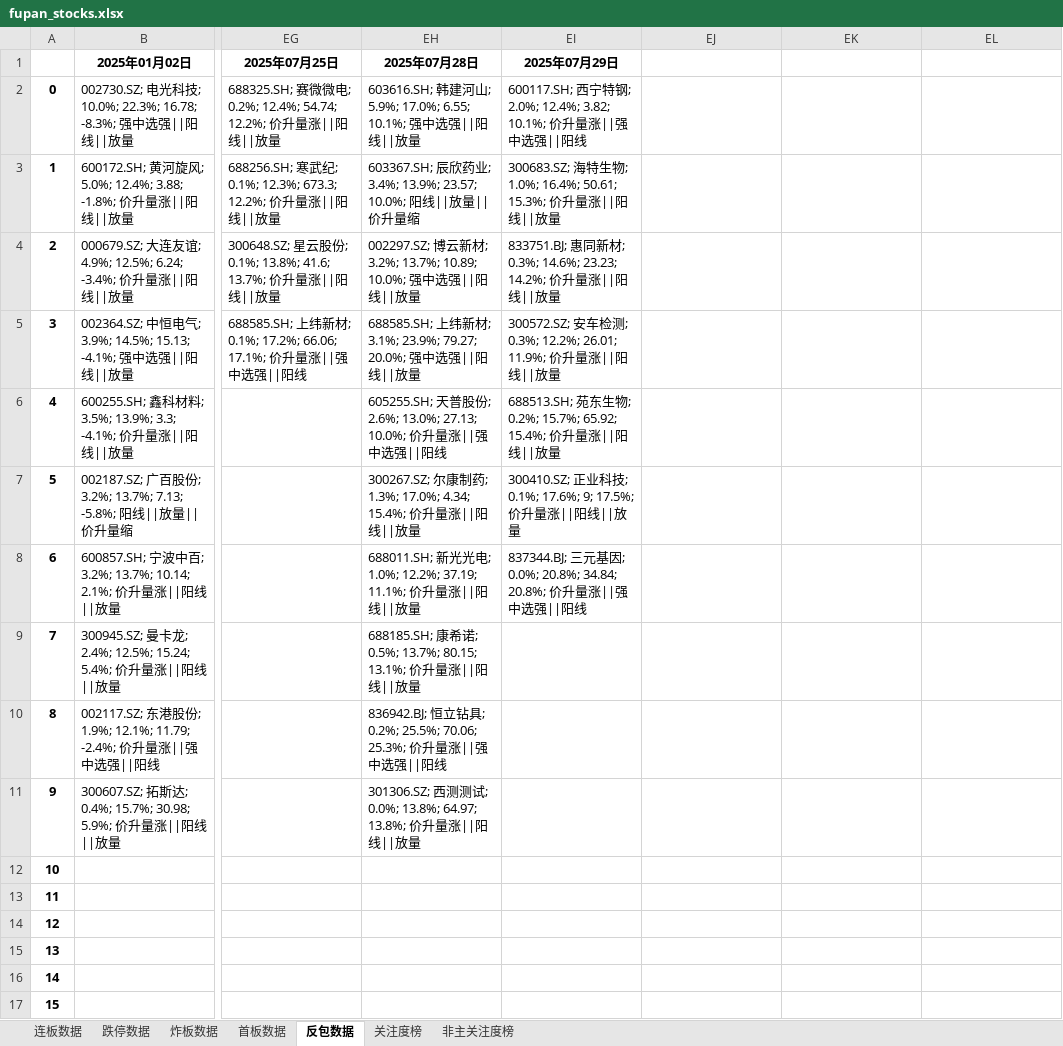
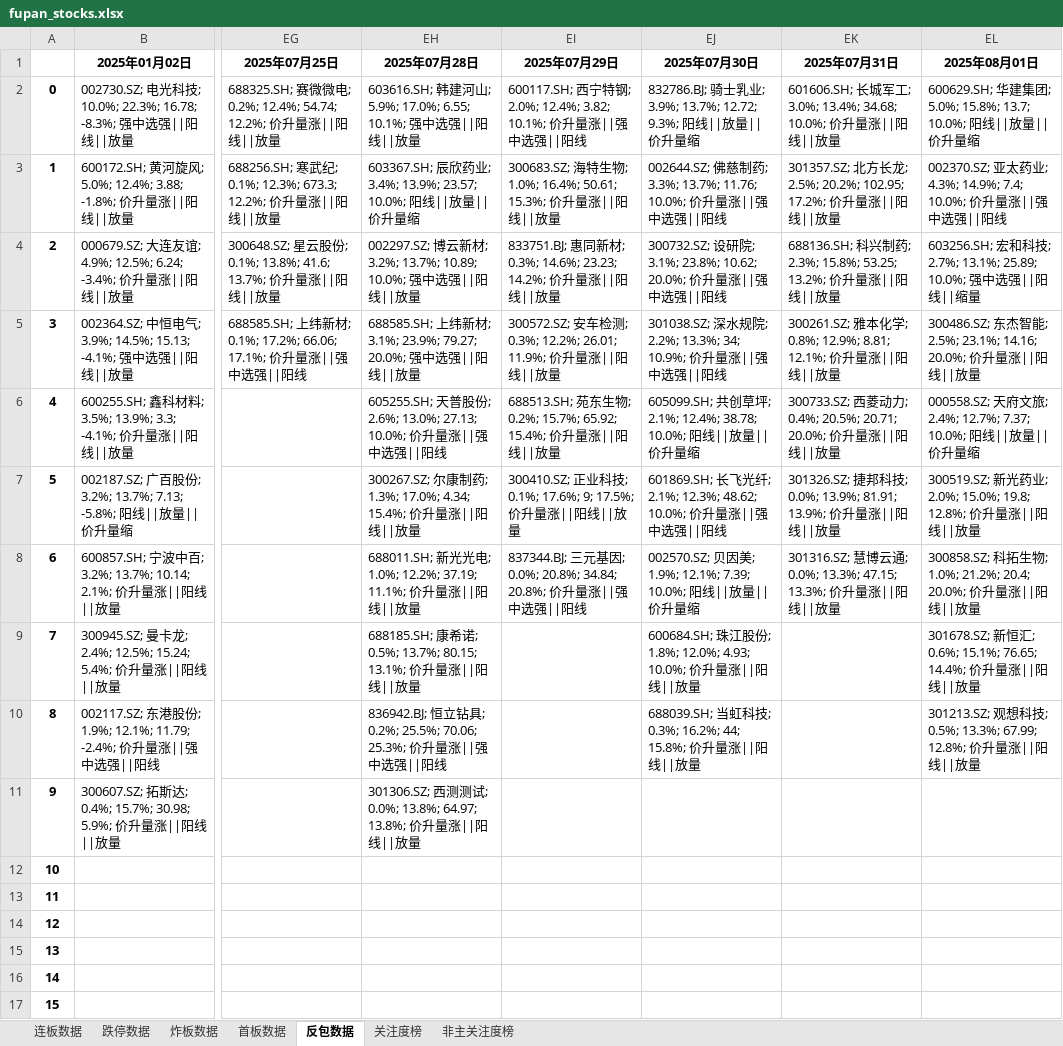
Before and after one commit to KealLiang/HardTrading, an Excel workbook: excel/fupan_stocks.xlsx, sheet 反包数据, drawn as a sheet; only a part is shown, gaps mark what is left out; values as stored, in another font and other column widths than the file's, no borders; the diff names each change by its address in the sheet, - before the commit and + after, or states it on an @@ line.

```diff
--- a/excel/fupan_stocks.xlsx (sheet 反包数据)
+++ b/excel/fupan_stocks.xlsx (sheet 反包数据)
-EJ1: (empty)
+EJ1: 2025年07月30日
-EK1: (empty)
+EK1: 2025年07月31日
-EL1: (empty)
+EL1: 2025年08月01日
-EJ2 (2025年07月30日): (empty)
+EJ2 (2025年07月30日): 832786.BJ; 骑士乳业; 3.9%; 13.7%; 12.72; 9.3%; 阳线||放量||价升量缩
-EK2 (2025年07月31日): (empty)
+EK2 (2025年07月31日): 601606.SH; 长城军工; 3.0%; 13.4%; 34.68; 10.0%; 价升量涨||阳线||放量
-EL2 (2025年08月01日): (empty)
+EL2 (2025年08月01日): 600629.SH; 华建集团; 5.0%; 15.8%; 13.7; 10.0%; 阳线||放量||价升量缩
-EJ3 (2025年07月30日): (empty)
+EJ3 (2025年07月30日): 002644.SZ; 佛慈制药; 3.3%; 13.7%; 11.76; 10.0%; 价升量涨||强中选强||阳线
-EK3 (2025年07月31日): (empty)
+EK3 (2025年07月31日): 301357.SZ; 北方长龙; 2.5%; 20.2%; 102.95; 17.2%; 价升量涨||阳线||放量
-EL3 (2025年08月01日): (empty)
+EL3 (2025年08月01日): 002370.SZ; 亚太药业; 4.3%; 14.9%; 7.4; 10.0%; 价升量涨||强中选强||阳线
-EJ4 (2025年07月30日): (empty)
+EJ4 (2025年07月30日): 300732.SZ; 设研院; 3.1%; 23.8%; 10.62; 20.0%; 价升量涨||强中选强||阳线
-EK4 (2025年07月31日): (empty)
+EK4 (2025年07月31日): 688136.SH; 科兴制药; 2.3%; 15.8%; 53.25; 13.2%; 价升量涨||阳线||放量
-EL4 (2025年08月01日): (empty)
+EL4 (2025年08月01日): 603256.SH; 宏和科技; 2.7%; 13.1%; 25.89; 10.0%; 强中选强||阳线||缩量
-EJ5 (2025年07月30日): (empty)
+EJ5 (2025年07月30日): 301038.SZ; 深水规院; 2.2%; 13.3%; 34; 10.9%; 价升量涨||强中选强||阳线
-EK5 (2025年07月31日): (empty)
+EK5 (2025年07月31日): 300261.SZ; 雅本化学; 0.8%; 12.9%; 8.81; 12.1%; 价升量涨||阳线||放量
-EL5 (2025年08月01日): (empty)
+EL5 (2025年08月01日): 300486.SZ; 东杰智能; 2.5%; 23.1%; 14.16; 20.0%; 价升量涨||阳线||放量
-EJ6 (2025年07月30日): (empty)
+EJ6 (2025年07月30日): 605099.SH; 共创草坪; 2.1%; 12.4%; 38.78; 10.0%; 阳线||放量||价升量缩
-EK6 (2025年07月31日): (empty)
+EK6 (2025年07月31日): 300733.SZ; 西菱动力; 0.4%; 20.5%; 20.71; 20.0%; 价升量涨||阳线||放量
-EL6 (2025年08月01日): (empty)
+EL6 (2025年08月01日): 000558.SZ; 天府文旅; 2.4%; 12.7%; 7.37; 10.0%; 阳线||放量||价升量缩
-EJ7 (2025年07月30日): (empty)
+EJ7 (2025年07月30日): 601869.SH; 长飞光纤; 2.1%; 12.3%; 48.62; 10.0%; 价升量涨||强中选强||阳线
-EK7 (2025年07月31日): (empty)
+EK7 (2025年07月31日): 301326.SZ; 捷邦科技; 0.0%; 13.9%; 81.91; 13.9%; 价升量涨||阳线||放量
-EL7 (2025年08月01日): (empty)
+EL7 (2025年08月01日): 300519.SZ; 新光药业; 2.0%; 15.0%; 19.8; 12.8%; 价升量涨||阳线||放量
-EJ8 (2025年07月30日): (empty)
+EJ8 (2025年07月30日): 002570.SZ; 贝因美; 1.9%; 12.1%; 7.39; 10.0%; 阳线||放量||价升量缩
-EK8 (2025年07月31日): (empty)
+EK8 (2025年07月31日): 301316.SZ; 慧博云通; 0.0%; 13.3%; 47.15; 13.3%; 价升量涨||阳线||放量
-EL8 (2025年08月01日): (empty)
+EL8 (2025年08月01日): 300858.SZ; 科拓生物; 1.0%; 21.2%; 20.4; 20.0%; 价升量涨||阳线||放量
-EJ9 (2025年07月30日): (empty)
+EJ9 (2025年07月30日): 600684.SH; 珠江股份; 1.8%; 12.0%; 4.93; 10.0%; 价升量涨||阳线||放量
-EL9 (2025年08月01日): (empty)
+EL9 (2025年08月01日): 301678.SZ; 新恒汇; 0.6%; 15.1%; 76.65; 14.4%; 价升量涨||阳线||放量
-EJ10 (2025年07月30日): (empty)
+EJ10 (2025年07月30日): 688039.SH; 当虹科技; 0.3%; 16.2%; 44; 15.8%; 价升量涨||阳线||放量
-EL10 (2025年08月01日): (empty)
+EL10 (2025年08月01日): 301213.SZ; 观想科技; 0.5%; 13.3%; 67.99; 12.8%; 价升量涨||阳线||放量
```
Also changed, not shown: sheet 跌停数据, sheet 非主关注度榜, sheet 关注度榜, sheet 炸板数据, sheet 连板数据, sheet 首板数据, excel/fupan_analysis.xlsx, excel/fupan_stocks_non_main.xlsx, 2 other files.
